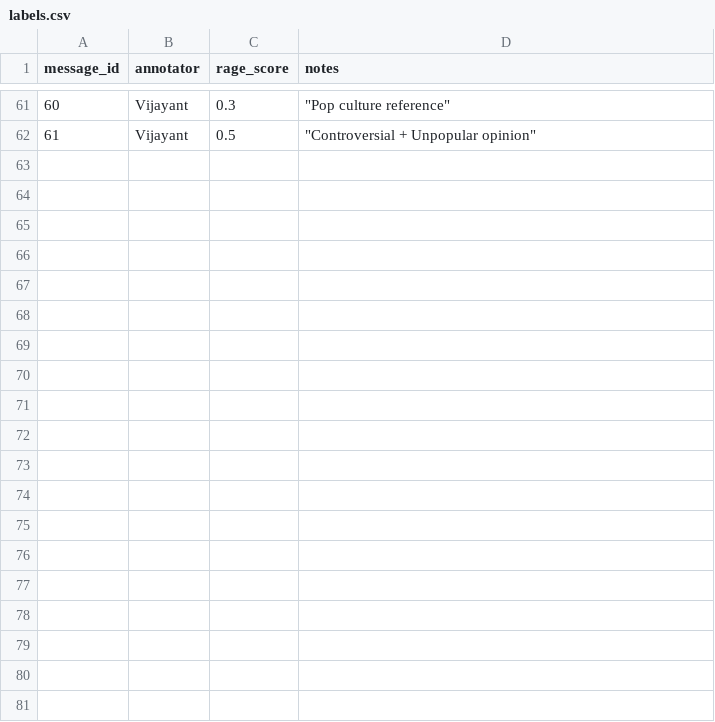
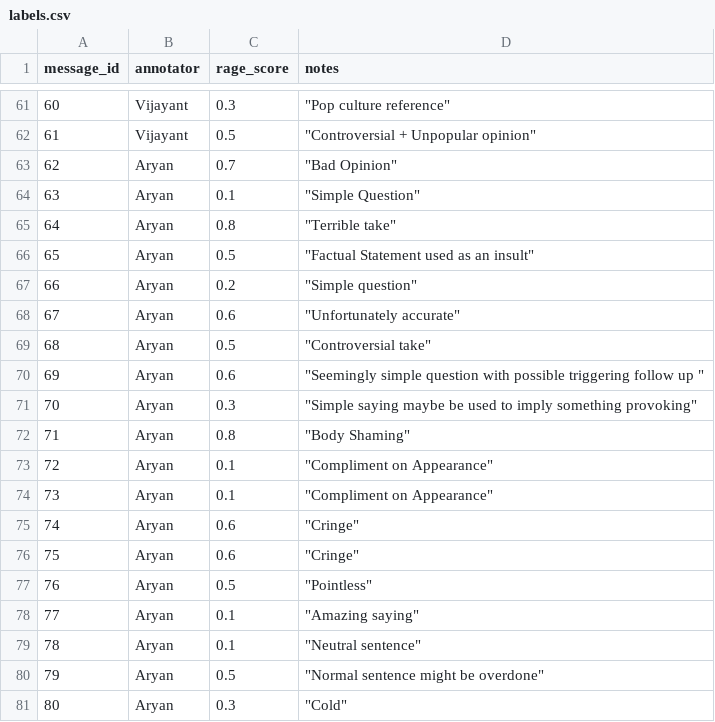
Before and after one commit to VijayantGitGud/ragebait-bot, a CSV file: data/annotated/labels.csv, drawn as a sheet; only a part is shown, gaps mark what is left out; the diff names each change by its address in the sheet, - before the commit and + after, or states it on an @@ line.

```diff
--- a/data/annotated/labels.csv
+++ b/data/annotated/labels.csv
+row 63: 62 | Aryan | 0.7 | "Bad Opinion"
+row 64: 63 | Aryan | 0.1 | "Simple Question"
+row 65: 64 | Aryan | 0.8 | "Terrible take"
+row 66: 65 | Aryan | 0.5 | "Factual Statement used as an insult"
+row 67: 66 | Aryan | 0.2 | "Simple question"
+row 68: 67 | Aryan | 0.6 | "Unfortunately accurate"
+row 69: 68 | Aryan | 0.5 | "Controversial take"
+row 70: 69 | Aryan | 0.6 | "Seemingly simple question with possible triggering follow up "
+row 71: 70 | Aryan | 0.3 | "Simple saying maybe be used to imply something provoking"
+row 72: 71 | Aryan | 0.8 | "Body Shaming"
+row 73: 72 | Aryan | 0.1 | "Compliment on Appearance"
+row 74: 73 | Aryan | 0.1 | "Compliment on Appearance"
+row 75: 74 | Aryan | 0.6 | "Cringe"
+row 76: 75 | Aryan | 0.6 | "Cringe"
+row 77: 76 | Aryan | 0.5 | "Pointless"
+row 78: 77 | Aryan | 0.1 | "Amazing saying"
+row 79: 78 | Aryan | 0.1 | "Neutral sentence"
+row 80: 79 | Aryan | 0.5 | "Normal sentence might be overdone"
+row 81: 80 | Aryan | 0.3 | "Cold"
```
Also changed, not shown: data/raw/messages.csv.
